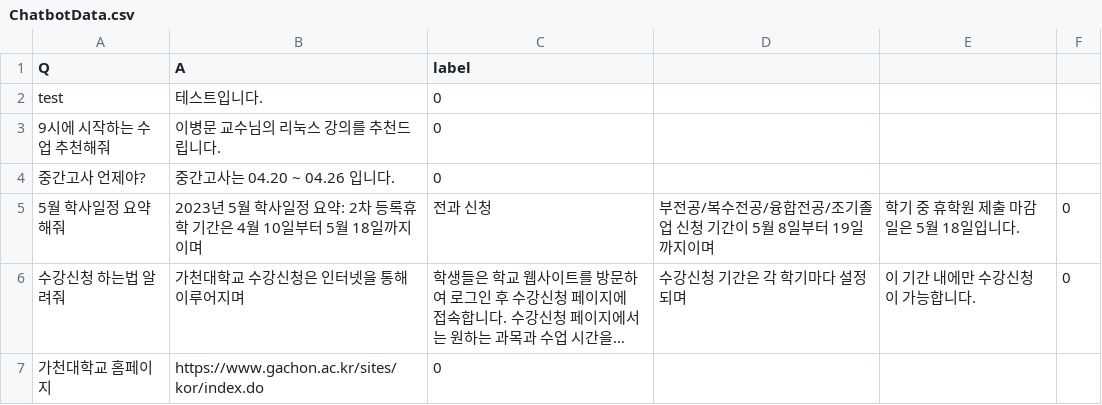
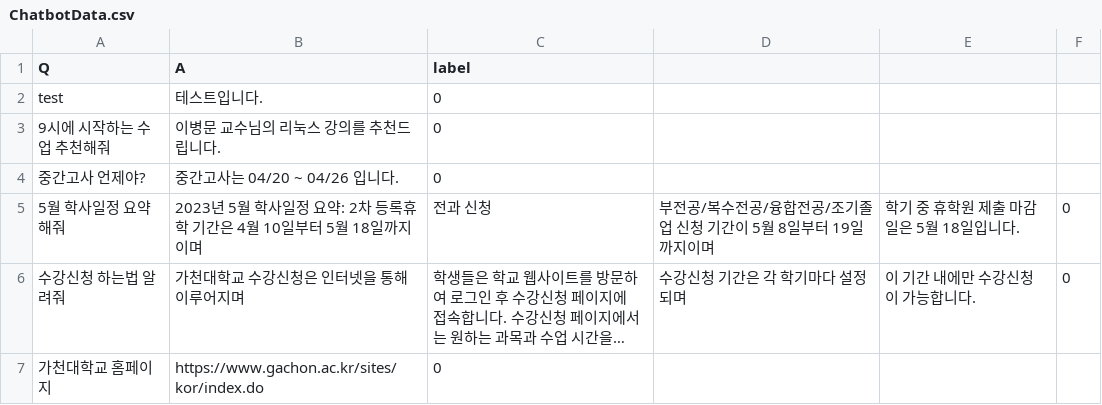
Before and after one commit to xxng1/Chatbot-data, a CSV file: ChatbotData.csv, drawn as a sheet; only a part is shown; long unchanged cells end in ….

Commit message:
fix

```diff
--- a/ChatbotData.csv
+++ b/ChatbotData.csv
@@ -3,3 +3,3 @@ test,테스트입니다.,0
 9시에 시작하는 수업 추천해줘,이병문 교수님의 리눅스 강의를 추천드립니다.,0
-중간고사 언제야?,중간고사는 04.20 ~ 04.26 입니다.,0
+중간고사 언제야?,중간고사는 04/20 ~ 04/26 입니다.,0
 5월 학사일정 요약해줘,2023년 5월 학사일정 요약: 2차 등록휴학 기간은 4월 10일부터 5월 18일까지이며, 전과 신청, 부전공/복수전공/융합전공/조기졸업 신청 기간이 5월 8일부터 19일까지이며, 학기 중 휴학원 제출 마감일은 5월 18일입니다.,0
```
